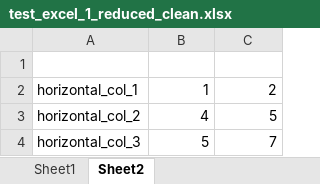
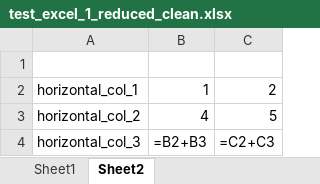
Before and after one commit to Oxford-Data-Processes/excel-2-python, an Excel workbook: data/excel_files_reduced_clean/test_excel_1_reduced_clean.xlsx, sheet Sheet2, drawn as a sheet; values as stored, in another font and other column widths than the file's, no borders; formulas without a stored value are shown as written; the diff names each change by its address in the sheet, - before the commit and + after, or states it on an @@ line.

```diff
--- a/data/excel_files_reduced_clean/test_excel_1_reduced_clean.xlsx (sheet Sheet2)
+++ b/data/excel_files_reduced_clean/test_excel_1_reduced_clean.xlsx (sheet Sheet2)
-B4: 5
+B4: =B2+B3
-C4: 7
+C4: =C2+C3
```
Also changed, not shown: sheet Sheet1, data/excel_files_raw/test_excel_3_raw.xlsx, data/excel_files_reduced/test_excel_3_reduced.xlsx, 10 other files.
